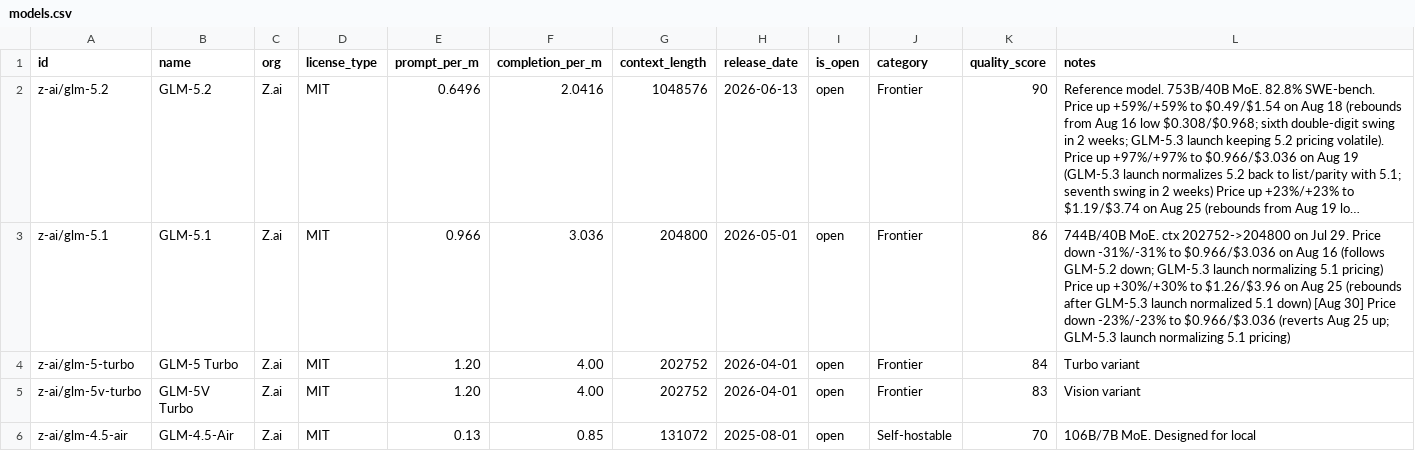
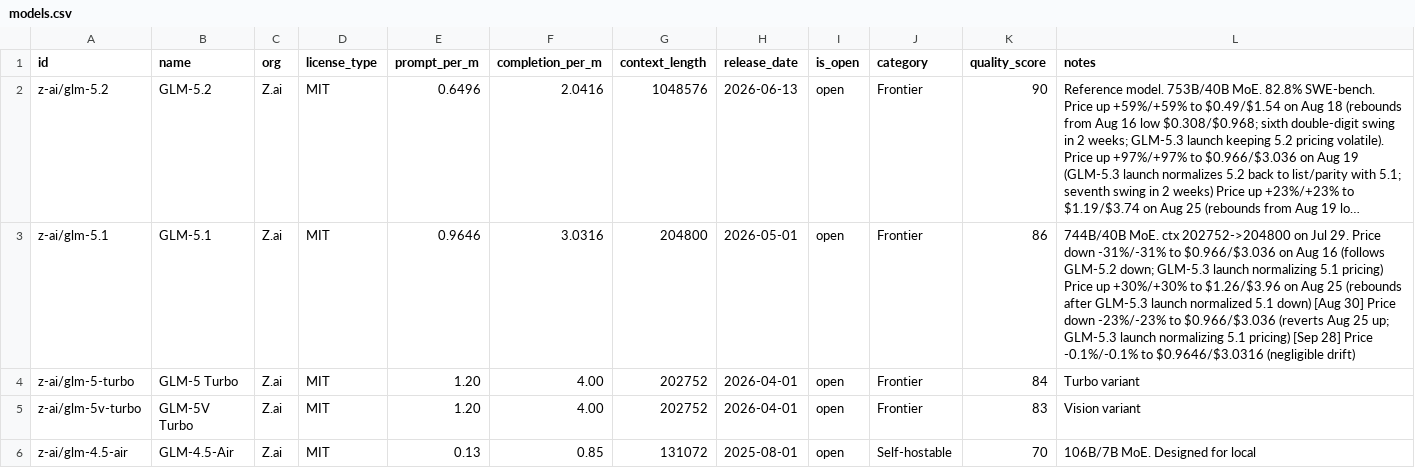
Before and after one commit to startakovsky/llm-model-tracker, a CSV file: models.csv, drawn as a sheet; only a part is shown; long unchanged cells end in …; the diff covers the shown part only; the diff names each change by its address in the sheet, - before the commit and + after, or states it on an @@ line.

```diff
--- a/models.csv
+++ b/models.csv
-E3 (prompt_per_m): 0.966
+E3 (prompt_per_m): 0.9646
-F3 (completion_per_m): 3.036
+F3 (completion_per_m): 3.0316
-L3 (notes): …5.1 pricing)
+L3 (notes): …5.1 pricing) [Sep 28] Price -0.1%/-0.1% to $0.9646/$3.0316 (negligible drift)
```
Also changed, not shown: 33 edited cells elsewhere in this file, 3 other files.
